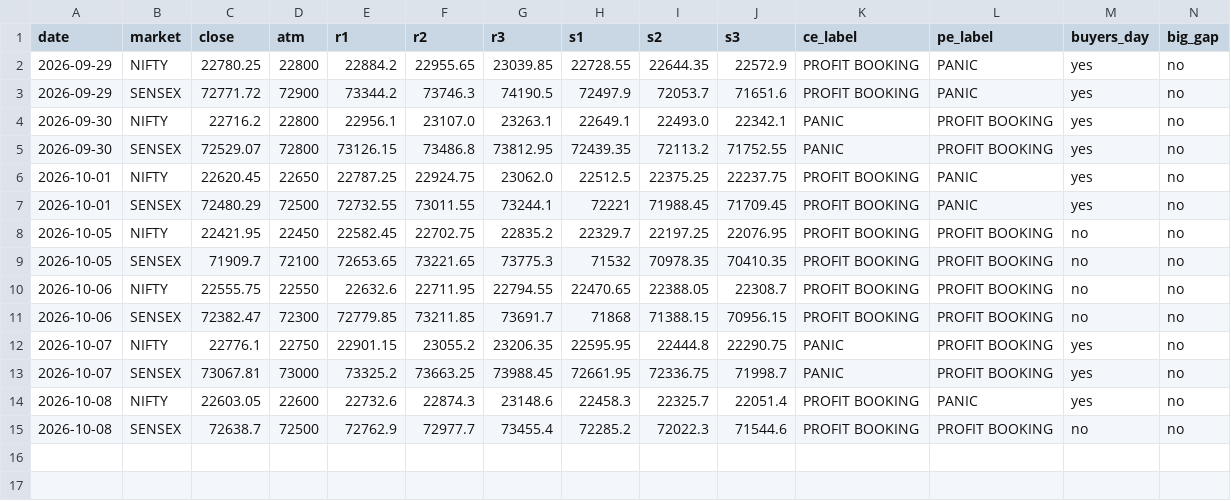
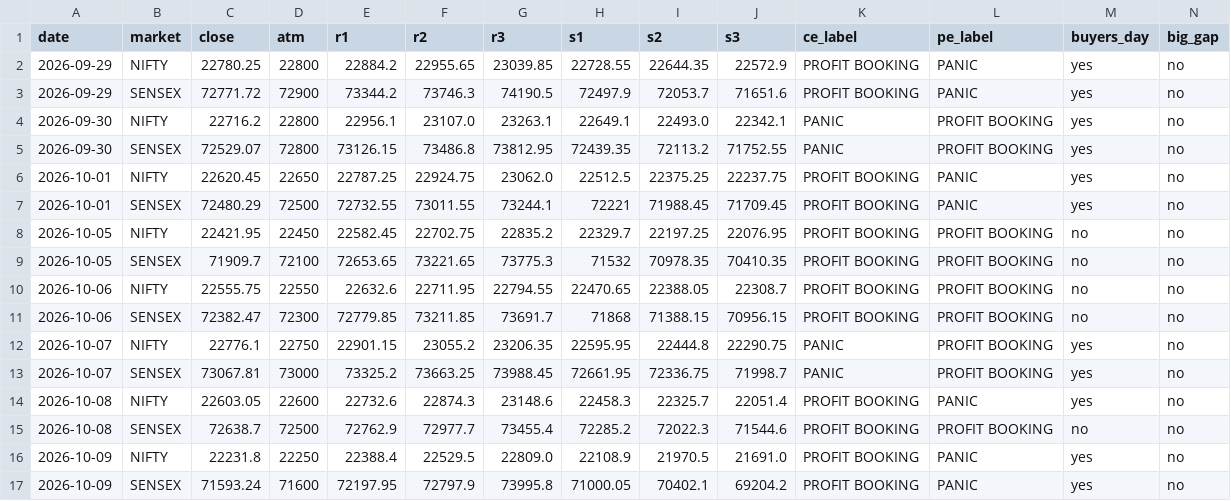
Before and after one commit to Jdingara/share_market_bava, a CSV file: history/hlc/days.csv, drawn as a sheet; only a part is shown; rows hold the shown columns only; the diff names each change by its address in the sheet, - before the commit and + after, or states it on an @@ line.

```diff
--- a/history/hlc/days.csv
+++ b/history/hlc/days.csv
+row 16: 2026-10-09 | NIFTY | 22231.8 | 22250 | 22388.4 | 22529.5 | 22809.0 | 22108.9 | 21970.5 | 21691.0 | PROFIT BOOKING | PANIC | yes | no
+row 17: 2026-10-09 | SENSEX | 71593.24 | 71600 | 72197.95 | 72797.9 | 73995.8 | 71000.05 | 70402.1 | 69204.2 | PROFIT BOOKING | PANIC | yes | no
```
Also changed, not shown: history/days.csv, 5 other files.
